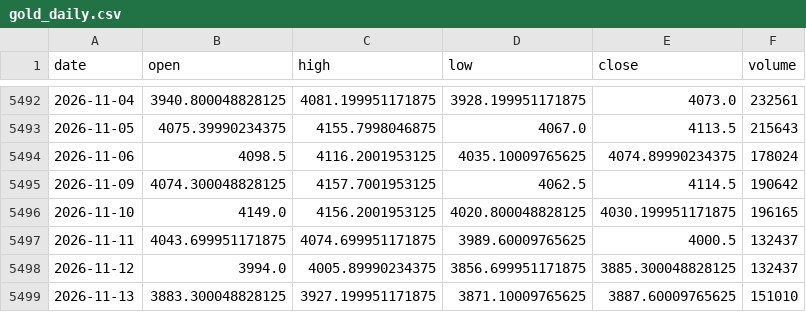
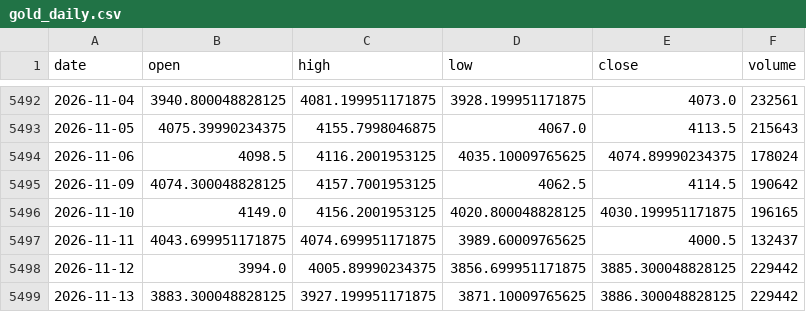
Before and after one commit to bess129/petcoke-forecaster, a CSV file: data/gold_daily.csv, drawn as a sheet; only a part is shown, gaps mark what is left out.

```diff
--- a/data/gold_daily.csv
+++ b/data/gold_daily.csv
@@ -5497,3 +5497,3 @@ date,open,high,low,close,volume
 2026-11-11,4043.699951171875,4074.699951171875,3989.60009765625,4000.5,132437
-2026-11-12,3994.0,4005.89990234375,3856.699951171875,3885.300048828125,132437
-2026-11-13,3883.300048828125,3927.199951171875,3871.10009765625,3887.60009765625,151010
+2026-11-12,3994.0,4005.89990234375,3856.699951171875,3885.300048828125,229442
+2026-11-13,3883.300048828125,3927.199951171875,3871.10009765625,3886.300048828125,229442
```
Also changed, not shown: data/gpc_prices.csv, data/news.csv, 5 other files.
